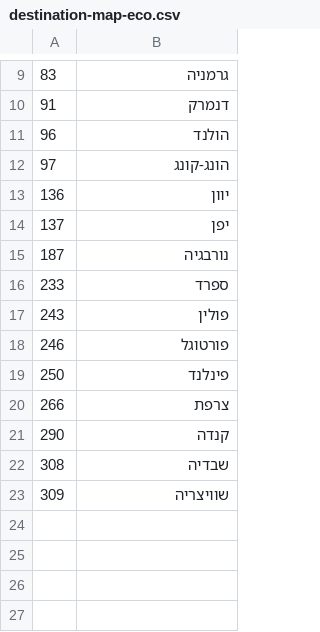
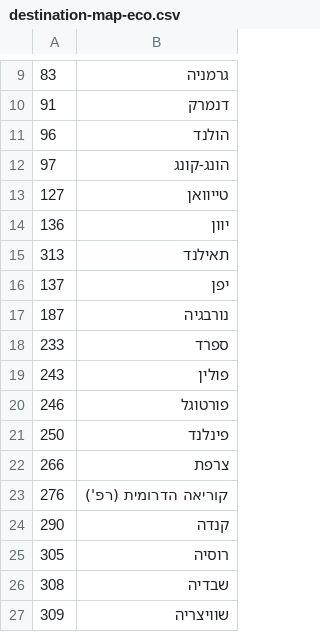
Before and after one commit to bennymeg/IsraelPostalServiceAPI, a CSV file: mapping/he/destination-map-eco.csv, drawn as a sheet; only a part is shown, gaps mark what is left out.

Commit message:
updated destination merger and added new dest mapping

```diff
--- a/mapping/he/destination-map-eco.csv
+++ b/mapping/he/destination-map-eco.csv
@@ -12,3 +12,5 @@
 97, הונג-קונג
+127, טייוואן
 136, יוון
+313, תאילנד
 137, יפן
@@ -20,3 +22,5 @@
 266, צרפת
+276, קוריאה הדרומית (רפ')
 290, קנדה
+305, רוסיה
 308, שבדיה
```
Also changed, not shown: mapping/en/destination-map-eco.csv, 10 other files.
